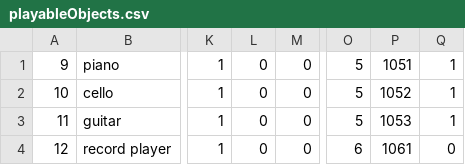
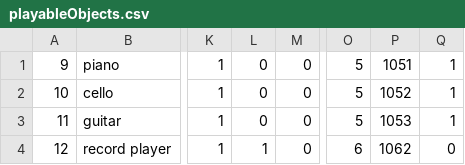
Before and after one commit to ericjohns55/TextBasedAdventure, a CSV file: tbag/src/persist/playableObjects.csv, drawn as a sheet; only a part is shown, gaps mark what is left out; the diff names each change by its address in the sheet, - before the commit and + after, or states it on an @@ line.

```diff
--- a/tbag/src/persist/playableObjects.csv
+++ b/tbag/src/persist/playableObjects.csv
-L4: 0
+L4: 1
-P4: 1061
+P4: 1062
```
Also changed, not shown: tbag/src/persist/items.csv, tbag/src/persist/unlockableObjects.csv, 16 other files.
